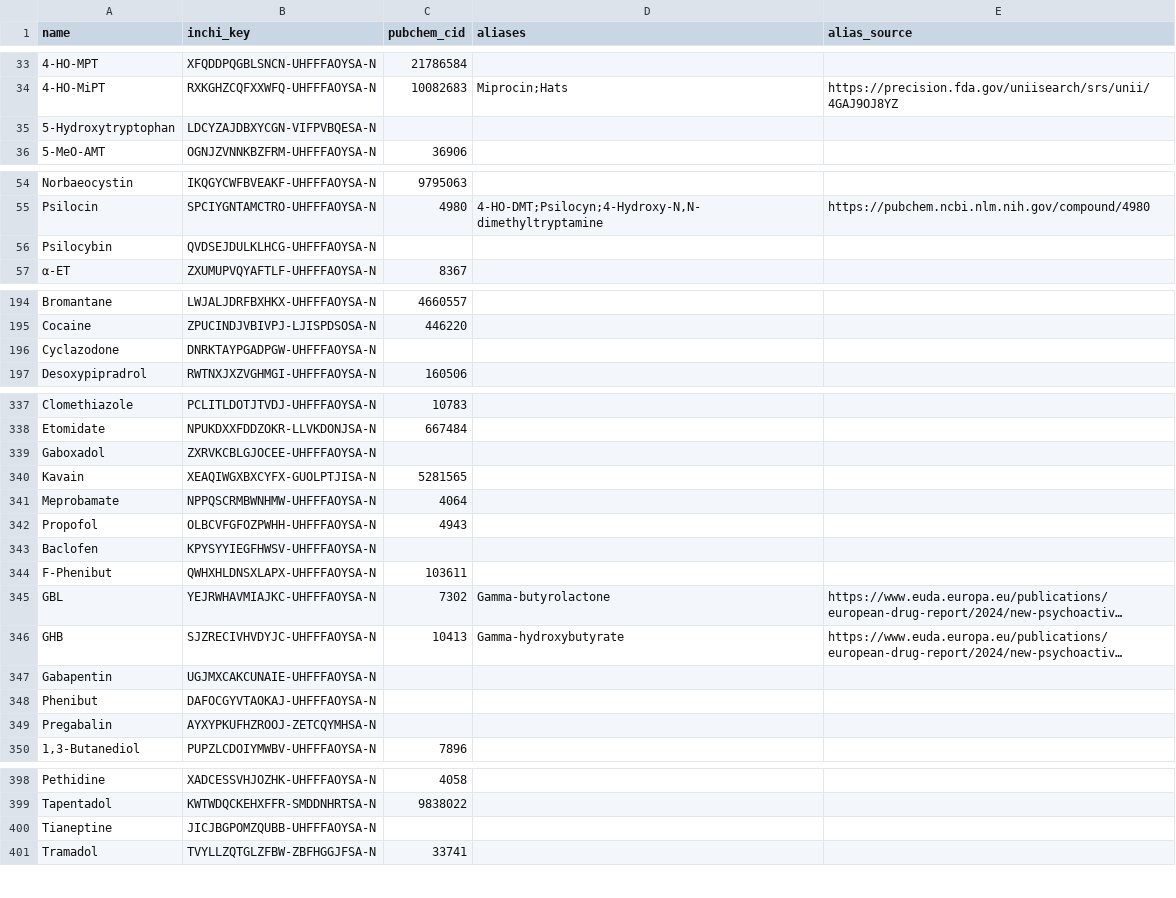
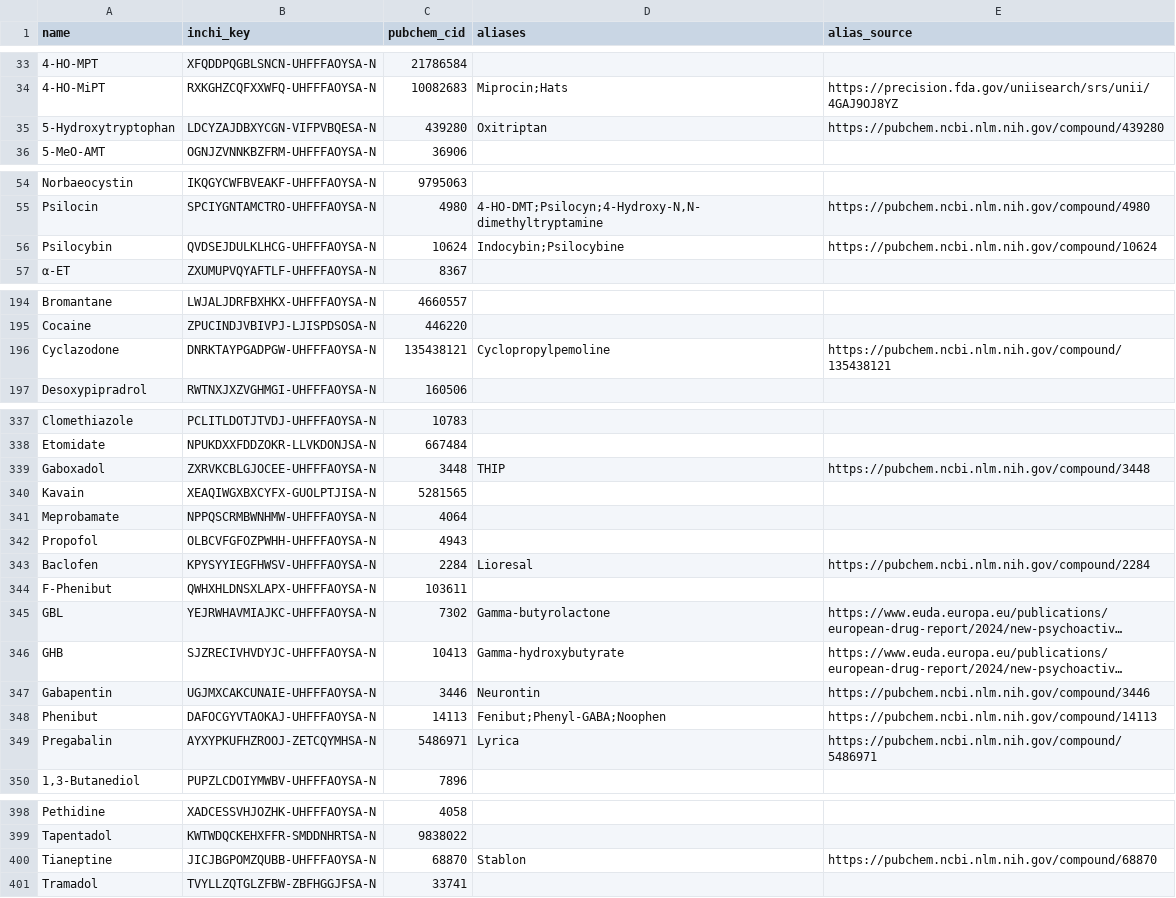
Before and after one commit to uberfap/compounds, a CSV file: data/catalogue/identities.csv, drawn as a sheet; only a part is shown, gaps mark what is left out; long unchanged cells end in …; the diff covers the shown part only; the diff names each change by its address in the sheet, - before the commit and + after, or states it on an @@ line.

Commit message:
Resolve exact PubChem gap matches and curate aliases

```diff
--- a/data/catalogue/identities.csv
+++ b/data/catalogue/identities.csv
-C35 (pubchem_cid): (empty)
+C35 (pubchem_cid): 439280
-D35 (aliases): (empty)
+D35 (aliases): Oxitriptan
-E35 (alias_source): (empty)
+E35 (alias_source): https://pubchem.ncbi.nlm.nih.gov/compound/439280
-C56 (pubchem_cid): (empty)
+C56 (pubchem_cid): 10624
-D56 (aliases): (empty)
+D56 (aliases): Indocybin;Psilocybine
-E56 (alias_source): (empty)
+E56 (alias_source): https://pubchem.ncbi.nlm.nih.gov/compound/10624
-C196 (pubchem_cid): (empty)
+C196 (pubchem_cid): 135438121
-D196 (aliases): (empty)
+D196 (aliases): Cyclopropylpemoline
-E196 (alias_source): (empty)
+E196 (alias_source): https://pubchem.ncbi.nlm.nih.gov/compound/135438121
-C339 (pubchem_cid): (empty)
+C339 (pubchem_cid): 3448
-D339 (aliases): (empty)
+D339 (aliases): THIP
-E339 (alias_source): (empty)
+E339 (alias_source): https://pubchem.ncbi.nlm.nih.gov/compound/3448
-C343 (pubchem_cid): (empty)
+C343 (pubchem_cid): 2284
-D343 (aliases): (empty)
+D343 (aliases): Lioresal
-E343 (alias_source): (empty)
+E343 (alias_source): https://pubchem.ncbi.nlm.nih.gov/compound/2284
-C347 (pubchem_cid): (empty)
+C347 (pubchem_cid): 3446
-D347 (aliases): (empty)
+D347 (aliases): Neurontin
-E347 (alias_source): (empty)
+E347 (alias_source): https://pubchem.ncbi.nlm.nih.gov/compound/3446
-C348 (pubchem_cid): (empty)
+C348 (pubchem_cid): 14113
-D348 (aliases): (empty)
+D348 (aliases): Fenibut;Phenyl-GABA;Noophen
-E348 (alias_source): (empty)
+E348 (alias_source): https://pubchem.ncbi.nlm.nih.gov/compound/14113
-C349 (pubchem_cid): (empty)
+C349 (pubchem_cid): 5486971
-D349 (aliases): (empty)
+D349 (aliases): Lyrica
-E349 (alias_source): (empty)
+E349 (alias_source): https://pubchem.ncbi.nlm.nih.gov/compound/5486971
-C400 (pubchem_cid): (empty)
+C400 (pubchem_cid): 68870
-D400 (aliases): (empty)
+D400 (aliases): Stablon
-E400 (alias_source): (empty)
+E400 (alias_source): https://pubchem.ncbi.nlm.nih.gov/compound/68870
```
Also changed, not shown: 8 edited cells elsewhere in this file.
